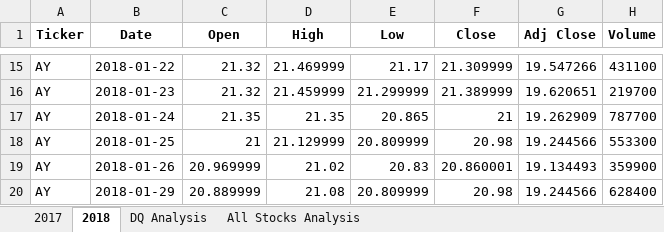
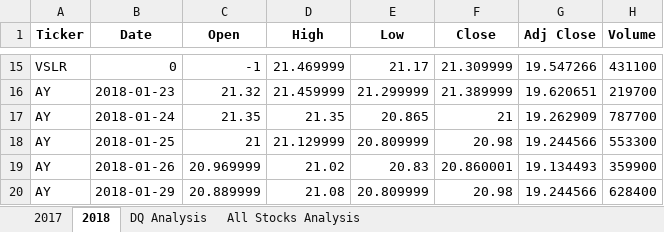
Before and after one commit to smikequick/stock-analysis, an Excel workbook: green_stocks.xlsm, sheet 2018, drawn as a sheet; only a part is shown, gaps mark what is left out; values as stored, in another font and other column widths than the file's, no borders; the diff covers the shown part only; the diff names each change by its address in the sheet, - before the commit and + after, or states it on an @@ line.

```diff
--- a/green_stocks.xlsm (sheet 2018)
+++ b/green_stocks.xlsm (sheet 2018)
-A15 (Ticker): AY
+A15 (Ticker): VSLR
-B15 (Date): 2018-01-22
+B15 (Date): 0
-C15 (Open): 21.32
+C15 (Open): -1
```
Also changed, not shown: 32 edited cells elsewhere in this sheet, sheet 2017, sheet All Stocks Analysis, charts or pictures.
